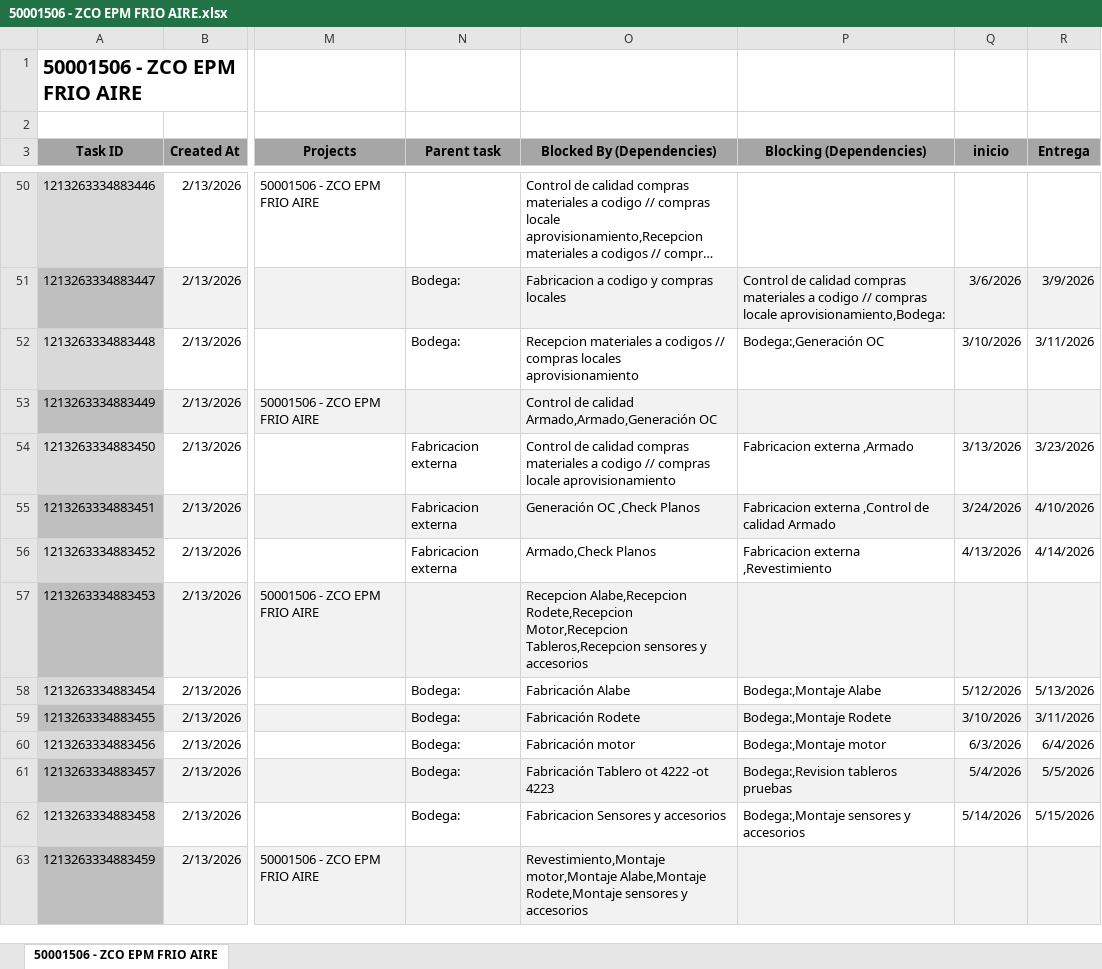
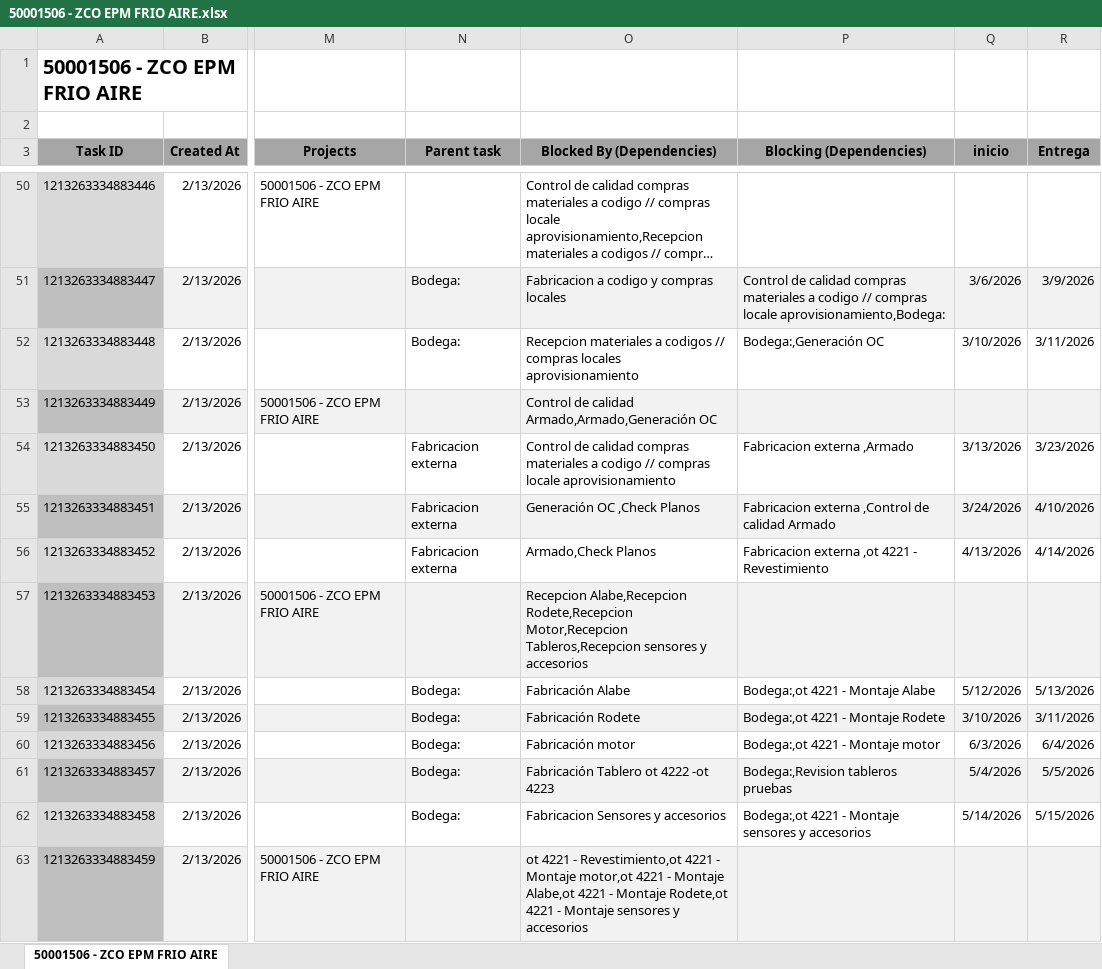
Before and after one commit to Nicolas-2026z/zitron-dashboard, an Excel workbook: data/50001506 - ZCO EPM FRIO AIRE.xlsx, sheet 50001506 - ZCO EPM FRIO AIRE, drawn as a sheet; only a part is shown, gaps mark what is left out; long unchanged cells end in …; values as stored, in another font and other column widths than the file's, no borders; charts and pictures not drawn; the diff covers the shown part only; the diff names each change by its address in the sheet, - before the commit and + after, or states it on an @@ line.

```diff
--- a/data/50001506 - ZCO EPM FRIO AIRE.xlsx (sheet 50001506 - ZCO EPM FRIO AIRE)
+++ b/data/50001506 - ZCO EPM FRIO AIRE.xlsx (sheet 50001506 - ZCO EPM FRIO AIRE)
-P56 (Blocking (Dependencies)): Fabricacion externa ,Revestimiento
+P56 (Blocking (Dependencies)): Fabricacion externa ,ot 4221 - Revestimiento
-P58 (Blocking (Dependencies)): Bodega:,Montaje Alabe
+P58 (Blocking (Dependencies)): Bodega:,ot 4221 - Montaje Alabe
-P59 (Blocking (Dependencies)): Bodega:,Montaje Rodete
+P59 (Blocking (Dependencies)): Bodega:,ot 4221 - Montaje Rodete
-P60 (Blocking (Dependencies)): Bodega:,Montaje motor
+P60 (Blocking (Dependencies)): Bodega:,ot 4221 - Montaje motor
-P62 (Blocking (Dependencies)): Bodega:,Montaje sensores y accesorios
+P62 (Blocking (Dependencies)): Bodega:,ot 4221 - Montaje sensores y accesorios
-O63 (Blocked By (Dependencies)): Revestimiento,Montaje motor,Montaje Alabe,Montaje Rodete,Montaje sensores y…
+O63 (Blocked By (Dependencies)): ot 4221 - Revestimiento,ot 4221 - Montaje motor,ot 4221 - Montaje Alabe,ot 4221 - Montaje Rodete,ot 4221 - Montaje sensores y…
```
Also changed, not shown: 48 edited cells elsewhere in this sheet, data/50001498 - CALABRESSE METRO STO DOMINGO POZOS.xlsx, data/50001532 - XEMORTIZ AMERICAS GOLD.xlsx, 48 other files.
